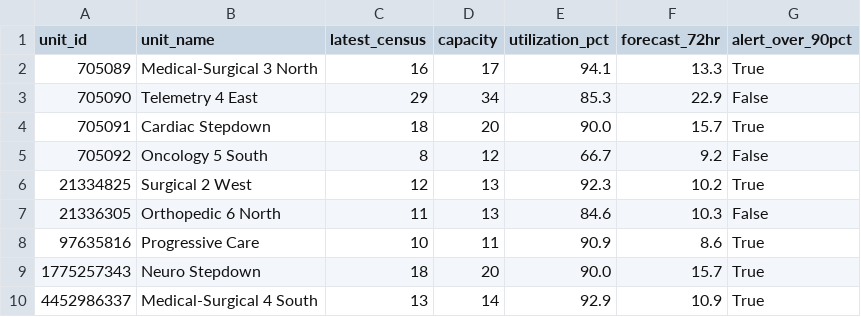
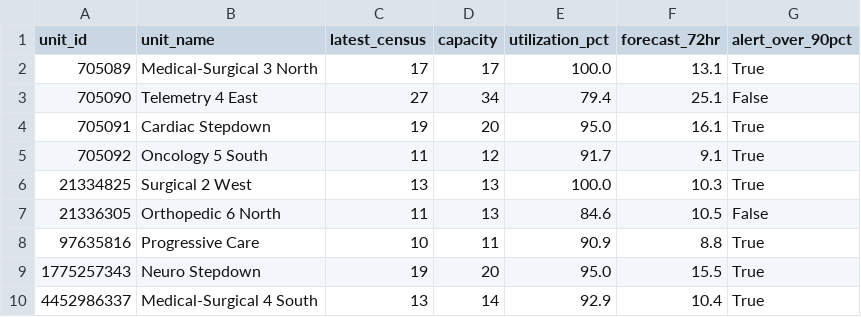
Before and after one commit to joshquigs11093/Nurse_Unit_Census_Prediction, a CSV file: outputs/tableau/executive_summary.csv, drawn as a sheet.

```diff
--- a/outputs/tableau/executive_summary.csv
+++ b/outputs/tableau/executive_summary.csv
@@ -1,10 +1,10 @@
 unit_id,unit_name,latest_census,capacity,utilization_pct,forecast_72hr,alert_over_90pct
-705089,Medical-Surgical 3 North,16,17,94.1,13.3,True
-705090,Telemetry 4 East,29,34,85.3,22.9,False
-705091,Cardiac Stepdown,18,20,90.0,15.7,True
-705092,Oncology 5 South,8,12,66.7,9.2,False
-21334825,Surgical 2 West,12,13,92.3,10.2,True
-21336305,Orthopedic 6 North,11,13,84.6,10.3,False
-97635816,Progressive Care,10,11,90.9,8.6,True
-1775257343,Neuro Stepdown,18,20,90.0,15.7,True
-4452986337,Medical-Surgical 4 South,13,14,92.9,10.9,True
+705089,Medical-Surgical 3 North,17,17,100.0,13.1,True
+705090,Telemetry 4 East,27,34,79.4,25.1,False
+705091,Cardiac Stepdown,19,20,95.0,16.1,True
+705092,Oncology 5 South,11,12,91.7,9.1,True
+21334825,Surgical 2 West,13,13,100.0,10.3,True
+21336305,Orthopedic 6 North,11,13,84.6,10.5,False
+97635816,Progressive Care,10,11,90.9,8.8,True
+1775257343,Neuro Stepdown,19,20,95.0,15.5,True
+4452986337,Medical-Surgical 4 South,13,14,92.9,10.4,True
```
Also changed, not shown: outputs/tableau/drift_history.csv, outputs/tableau/forecast_predictions.csv, 5 other files.
